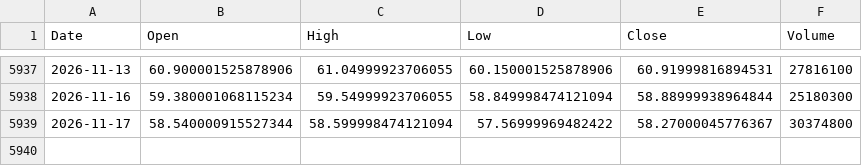
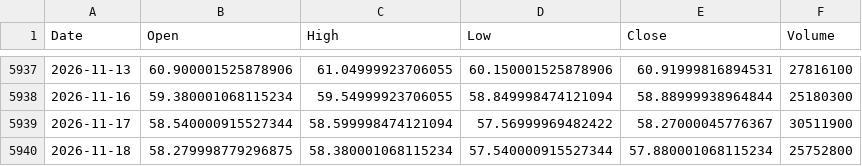
Before and after one commit to kittycapital/etf_fund_flow, a CSV file: data/prices/EEM.csv, drawn as a sheet; only a part is shown, gaps mark what is left out.

```diff
--- a/data/prices/EEM.csv
+++ b/data/prices/EEM.csv
@@ -5938,2 +5938,3 @@ Date,Open,High,Low,Close,Volume
 2026-11-16,59.380001068115234,59.54999923706055,58.849998474121094,58.88999938964844,25180300
-2026-11-17,58.540000915527344,58.599998474121094,57.56999969482422,58.27000045776367,30374800
+2026-11-17,58.540000915527344,58.599998474121094,57.56999969482422,58.27000045776367,30511900
+2026-11-18,58.279998779296875,58.380001068115234,57.540000915527344,57.880001068115234,25752800
```
Also changed, not shown: data/prices/EWY.csv, data/prices/EWZ.csv, 40 other files.
